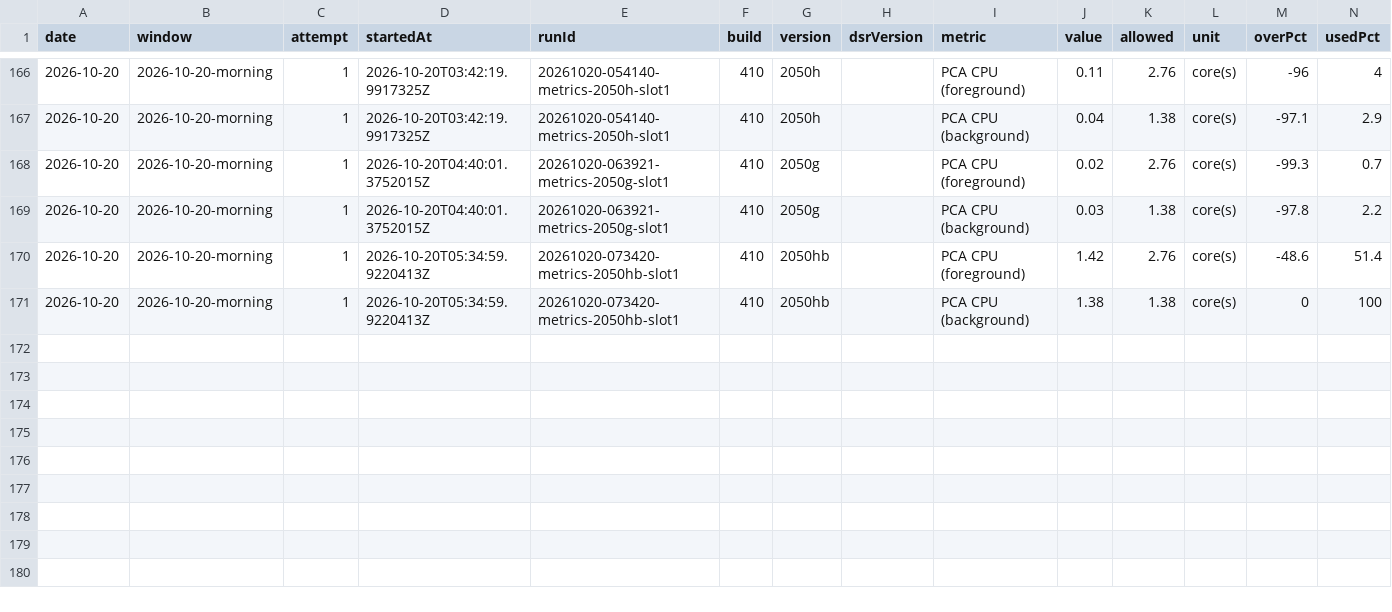
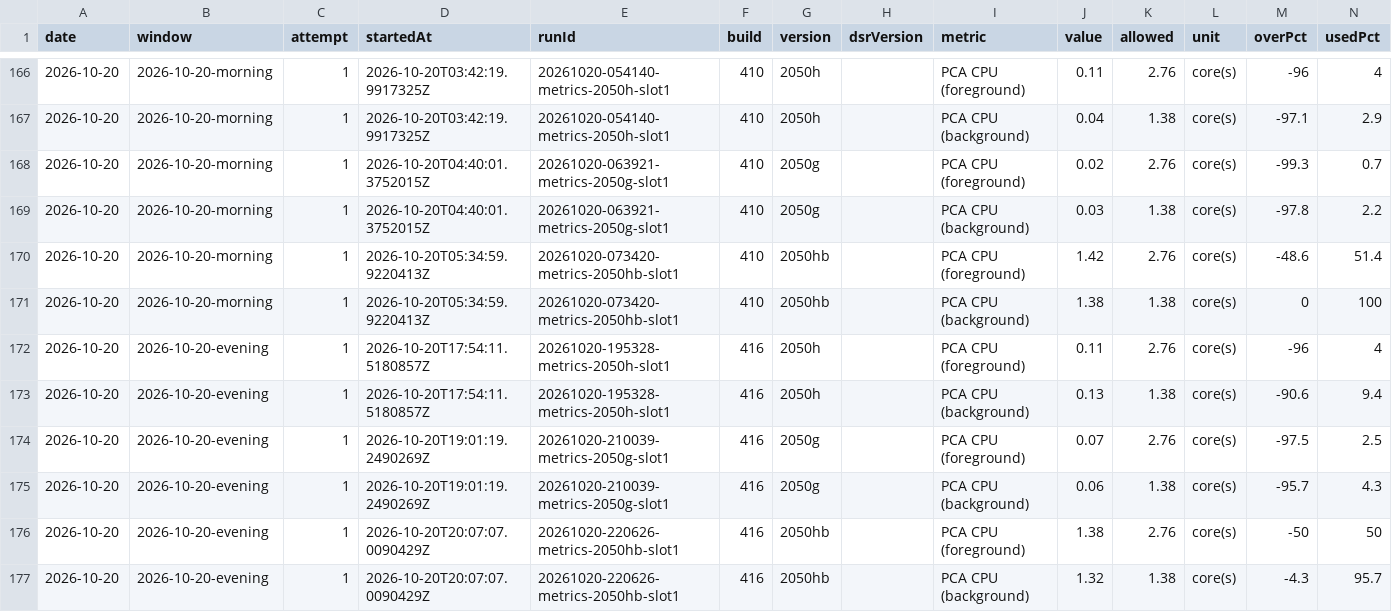
Before and after one commit to FastCorporatoin/report, a CSV file: kpi/metrics-2026-10.csv, drawn as a sheet; only a part is shown, gaps mark what is left out.

Commit message:
AQA KPI 2026-10-20-evening

```diff
--- a/kpi/metrics-2026-10.csv
+++ b/kpi/metrics-2026-10.csv
@@ -171 +171,7 @@ date,window,attempt,startedAt,runId,build,version,dsrVersion,metric,value,allowe
 2026-10-20,2026-10-20-morning,1,2026-10-20T05:34:59.9220413Z,20261020-073420-metrics-2050hb-slot1,410,2050hb,,PCA CPU (background),1.38,1.38,core(s),0,100
+2026-10-20,2026-10-20-evening,1,2026-10-20T17:54:11.5180857Z,20261020-195328-metrics-2050h-slot1,416,2050h,,PCA CPU (foreground),0.11,2.76,core(s),-96,4
+2026-10-20,2026-10-20-evening,1,2026-10-20T17:54:11.5180857Z,20261020-195328-metrics-2050h-slot1,416,2050h,,PCA CPU (background),0.13,1.38,core(s),-90.6,9.4
+2026-10-20,2026-10-20-evening,1,2026-10-20T19:01:19.2490269Z,20261020-210039-metrics-2050g-slot1,416,2050g,,PCA CPU (foreground),0.07,2.76,core(s),-97.5,2.5
+2026-10-20,2026-10-20-evening,1,2026-10-20T19:01:19.2490269Z,20261020-210039-metrics-2050g-slot1,416,2050g,,PCA CPU (background),0.06,1.38,core(s),-95.7,4.3
+2026-10-20,2026-10-20-evening,1,2026-10-20T20:07:07.0090429Z,20261020-220626-metrics-2050hb-slot1,416,2050hb,,PCA CPU (foreground),1.38,2.76,core(s),-50,50
+2026-10-20,2026-10-20-evening,1,2026-10-20T20:07:07.0090429Z,20261020-220626-metrics-2050hb-slot1,416,2050hb,,PCA CPU (background),1.32,1.38,core(s),-4.3,95.7
```
Also changed, not shown: kpi/failures-2026-10.csv, 8 other files.
